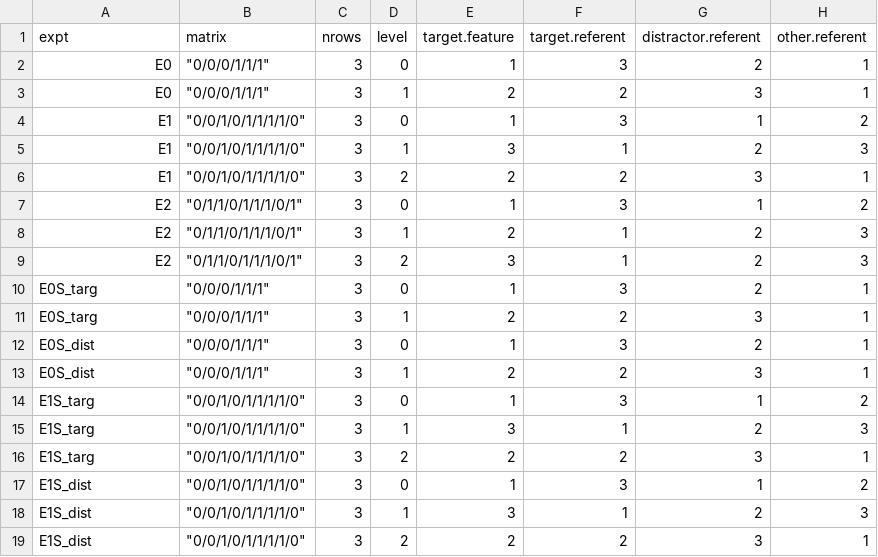
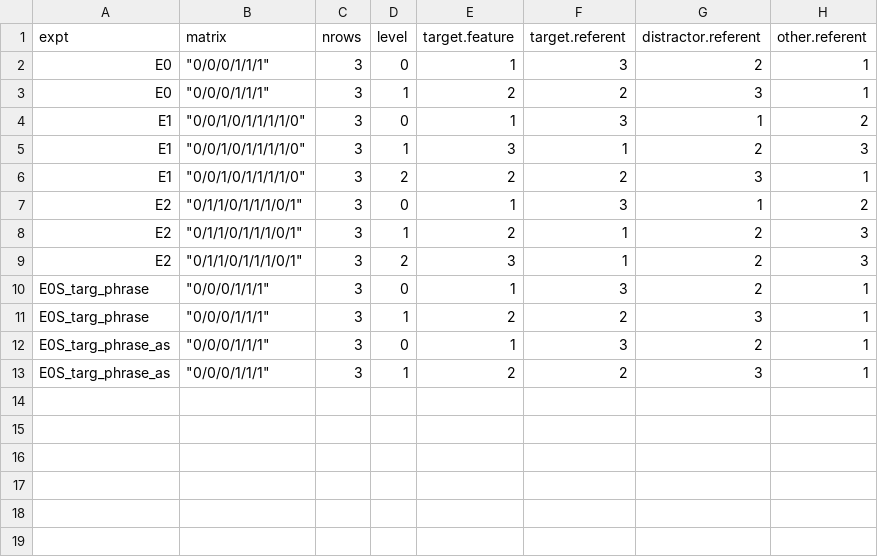
Before and after one commit to mcfrank/pragmods, a CSV file: data/experiment_conditions_updated.csv, drawn as a sheet.

```diff
--- a/data/experiment_conditions_updated.csv
+++ b/data/experiment_conditions_updated.csv
@@ -9,11 +9,5 @@ E2,"""0/1/1/0/1/1/1/0/1""",3,1,2,1,2,3
 E2,"""0/1/1/0/1/1/1/0/1""",3,2,3,1,2,3
-E0S_targ,"""0/0/0/1/1/1""",3,0,1,3,2,1
-E0S_targ,"""0/0/0/1/1/1""",3,1,2,2,3,1
-E0S_dist,"""0/0/0/1/1/1""",3,0,1,3,2,1
-E0S_dist,"""0/0/0/1/1/1""",3,1,2,2,3,1
-E1S_targ,"""0/0/1/0/1/1/1/1/0""",3,0,1,3,1,2
-E1S_targ,"""0/0/1/0/1/1/1/1/0""",3,1,3,1,2,3
-E1S_targ,"""0/0/1/0/1/1/1/1/0""",3,2,2,2,3,1
-E1S_dist,"""0/0/1/0/1/1/1/1/0""",3,0,1,3,1,2
-E1S_dist,"""0/0/1/0/1/1/1/1/0""",3,1,3,1,2,3
-E1S_dist,"""0/0/1/0/1/1/1/1/0""",3,2,2,2,3,1
+E0S_targ_phrase,"""0/0/0/1/1/1""",3,0,1,3,2,1
+E0S_targ_phrase,"""0/0/0/1/1/1""",3,1,2,2,3,1
+E0S_targ_phrase_as,"""0/0/0/1/1/1""",3,0,1,3,2,1
+E0S_targ_phrase_as,"""0/0/0/1/1/1""",3,1,2,2,3,1
```
Also changed, not shown: 2 other files.
